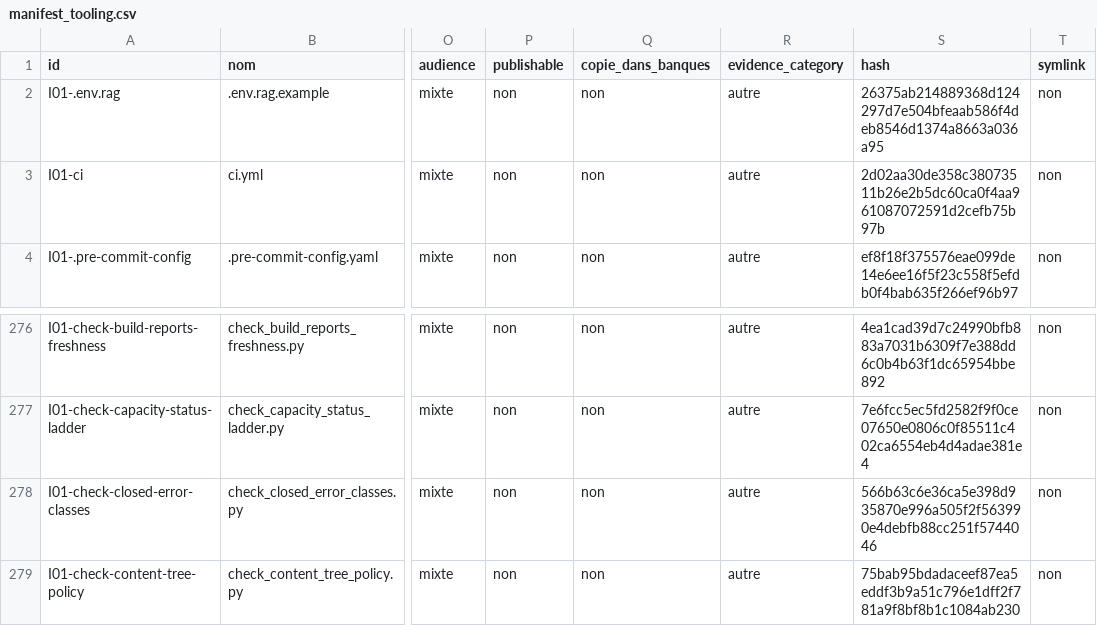
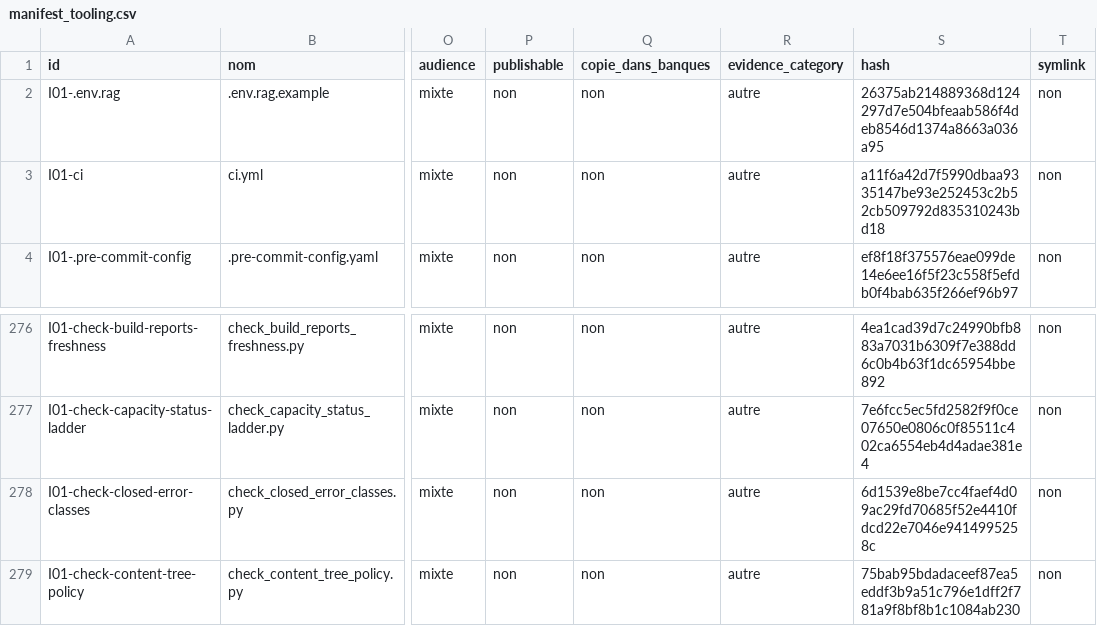
Before and after one commit to cyranoaladin/NSI, a CSV file: manifest_tooling.csv, drawn as a sheet; only a part is shown, gaps mark what is left out; the diff names each change by its address in the sheet, - before the commit and + after, or states it on an @@ line.

```diff
--- a/manifest_tooling.csv
+++ b/manifest_tooling.csv
-S3 (hash): 2d02aa30de358c38073511b26e2b5dc60ca0f4aa961087072591d2cefb75b97b
+S3 (hash): a11f6a42d7f5990dbaa9335147be93e252453c2b52cb509792d835310243bd18
-S278 (hash): 566b63c6e36ca5e398d935870e996a505f2f563990e4debfb88cc251f5744046
+S278 (hash): 6d1539e8be7cc4faef4d09ac29fd70685f52e4410fdcd22e7046e9414995258c
```
Also changed, not shown: 6 other files.
